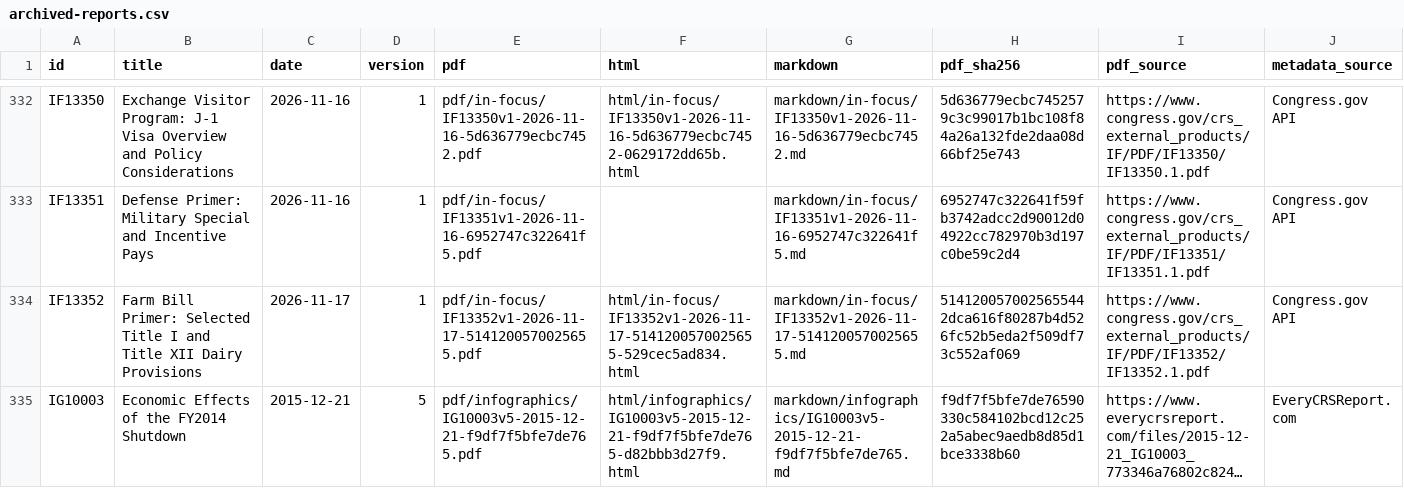
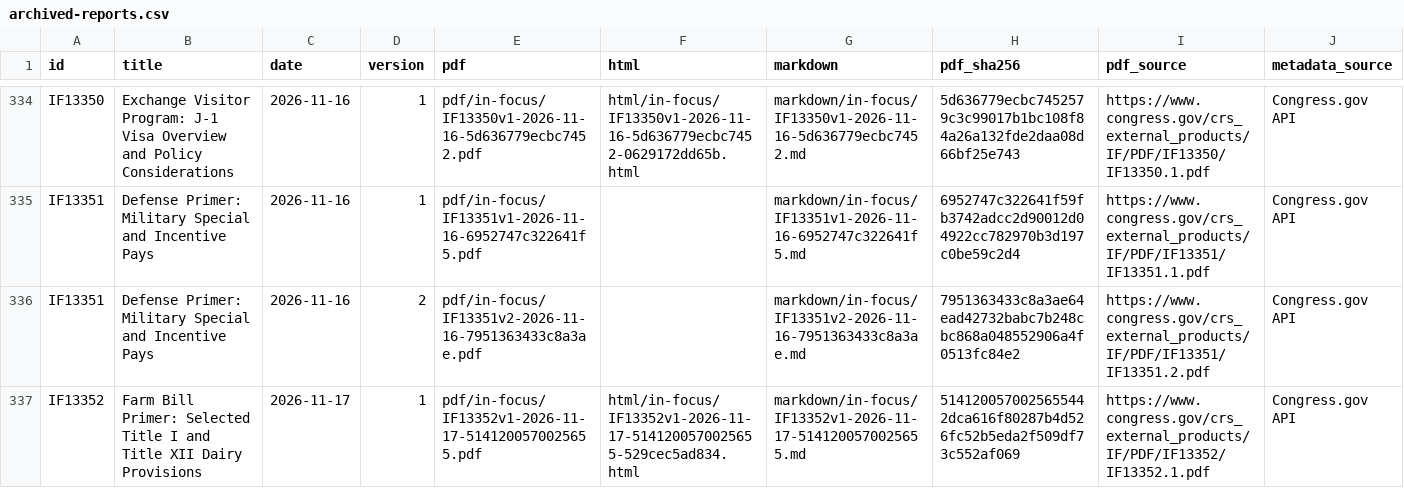
Before and after one commit to krischen-77/crs-reports, a CSV file: data/archived-reports.csv, drawn as a sheet; only a part is shown, gaps mark what is left out; the shorter side is filled out with more unchanged rows; long unchanged cells end in …; the diff covers the shown part only.

```diff
--- a/data/archived-reports.csv
+++ b/data/archived-reports.csv
@@ -333,2 +335,3 @@ IF13350,Exchange Visitor Program: J-1 Visa Overview and Policy Considerations,20
 IF13351,Defense Primer: Military Special and Incentive Pays,2026-11-16,1,pdf/in-focus/IF13351v1-2026-11-16-6952747c322641f5.pdf,,markdown/in-focus/IF13351v1-2026-11-16-6952747c322641f5.md,6952747c322641f59fb3742adcc2d90012d04922cc782970b3d197c0be59c2d4,https://www.congress.gov/crs_external_products/IF/PDF/IF13351/IF13351.1.pdf,Congress.gov API
+IF13351,Defense Primer: Military Special and Incentive Pays,2026-11-16,2,pdf/in-focus/IF13351v2-2026-11-16-7951363433c8a3ae.pdf,,markdown/in-focus/IF13351v2-2026-11-16-7951363433c8a3ae.md,7951363433c8a3ae64ead42732babc7b248cbc868a048552906a4f0513fc84e2,https://www.congress.gov/crs_external_products/IF/PDF/IF13351/IF13351.2.pdf,Congress.gov API
 IF13352,Farm Bill Primer: Selected Title I and Title XII Dairy Provisions,2026-11-17,1,pdf/in-focus/IF13352v1-2026-11-17-5141200570025655.pdf,html/in-focus/IF13352v1-2026-11-17-5141200570025655-529cec5ad834.html,markdown/in-focus/IF13352v1-2026-11-17-5141200570025655.md,5141200570025655442dca616f80287b4d526fc52b5eda2f509df73c552af069,https://www.congress.gov/crs_external_products/IF/PDF/IF13352/IF13352.1.pdf,Congress.gov API
```
Also changed, not shown: 6 added rows elsewhere in this file, 27 other files.
